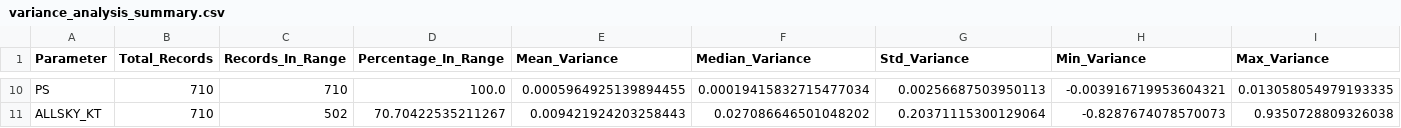
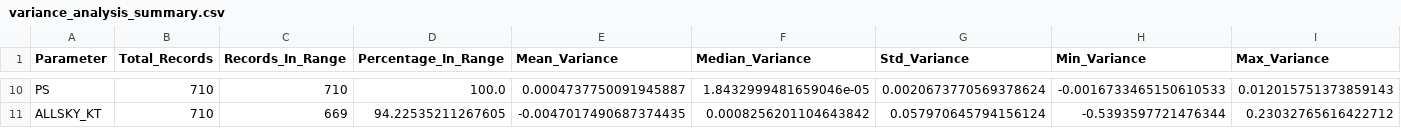
Before and after one commit to raghavendra-10/weatherpredictor, a CSV file: variance_analysis_summary.csv, drawn as a sheet; only a part is shown, gaps mark what is left out; the diff covers the shown part only; the diff names each change by its address in the sheet, - before the commit and + after, or states it on an @@ line.

```diff
--- a/variance_analysis_summary.csv
+++ b/variance_analysis_summary.csv
-E10 (Mean_Variance): 0.0005964925139894455
+E10 (Mean_Variance): 0.0004737750091945887
-F10 (Median_Variance): 0.00019415832715477034
+F10 (Median_Variance): 1.8432999481659046e-05
-G10 (Std_Variance): 0.00256687503950113
+G10 (Std_Variance): 0.0020673770569378624
-H10 (Min_Variance): -0.003916719953604321
+H10 (Min_Variance): -0.0016733465150610533
-I10 (Max_Variance): 0.013058054979193335
+I10 (Max_Variance): 0.012015751373859143
-C11 (Records_In_Range): 502
+C11 (Records_In_Range): 669
-D11 (Percentage_In_Range): 70.70422535211267
+D11 (Percentage_In_Range): 94.22535211267605
-E11 (Mean_Variance): 0.009421924203258443
+E11 (Mean_Variance): -0.0047017490687374435
-F11 (Median_Variance): 0.027086646501048202
+F11 (Median_Variance): 0.0008256201104643842
-G11 (Std_Variance): 0.20371115300129064
+G11 (Std_Variance): 0.057970645794156124
-H11 (Min_Variance): -0.8287674078570073
+H11 (Min_Variance): -0.5393597721476344
-I11 (Max_Variance): 0.9350728809326038
+I11 (Max_Variance): 0.23032765616422712
```
Also changed, not shown: 56 edited cells elsewhere in this file, Actual_vs_Predicted_with_Variance_XGB_10yr.csv, detailed_variance_data.csv, 17 other files.
